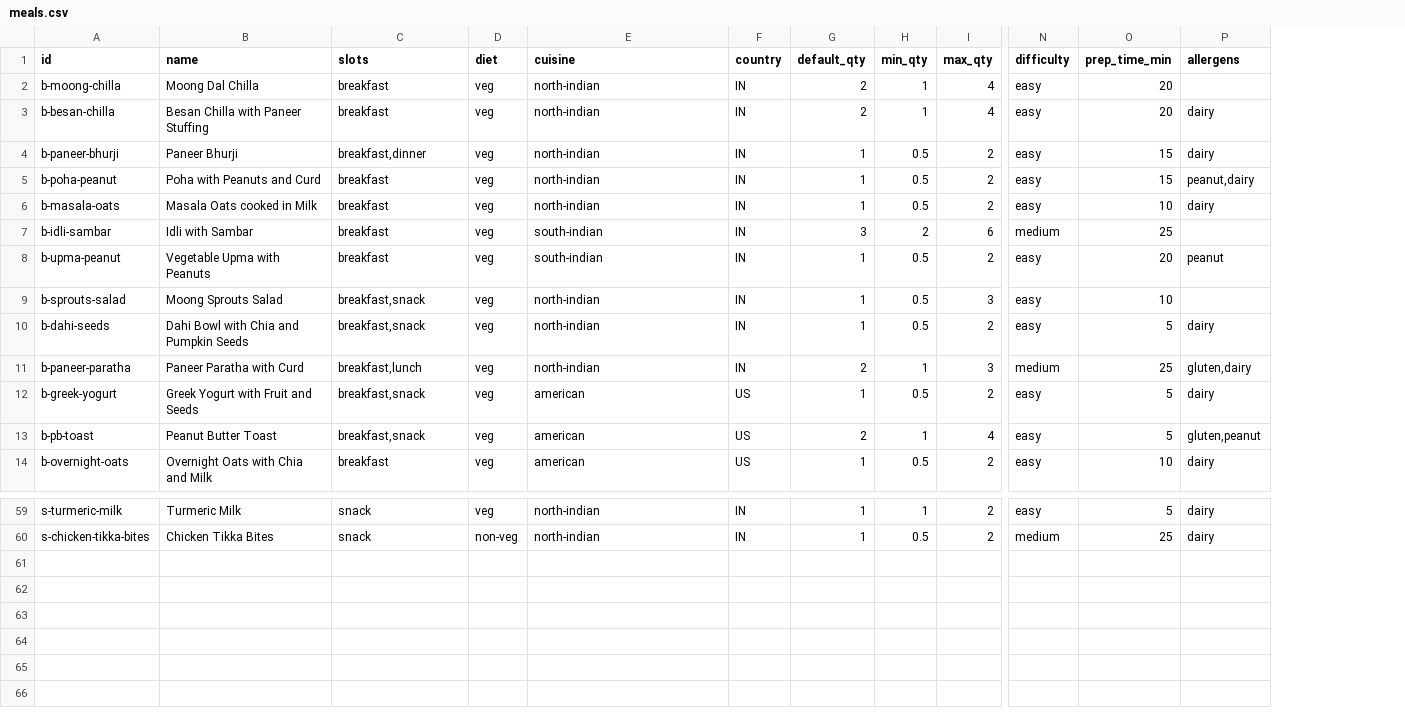
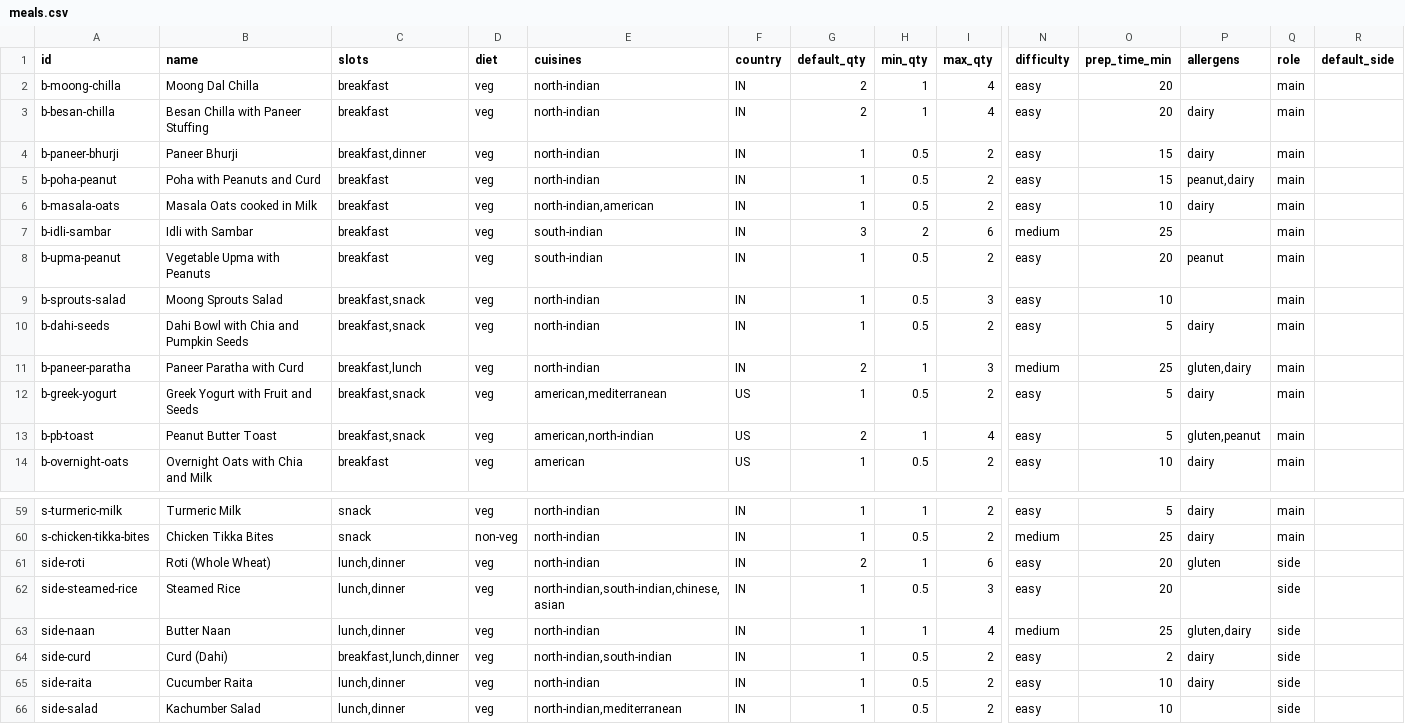
Before and after one commit to amruthabhat22/lazy-meal-plannerv2, a CSV file: data/meals.csv, drawn as a sheet; only a part is shown, gaps mark what is left out; rows hold the shown columns only; the diff covers the shown part only; the diff names each change by its address in the sheet, - before the commit and + after, or states it on an @@ line.

```diff
--- a/data/meals.csv
+++ b/data/meals.csv
+column Q (role), rows 2-14: all main; rows 59-60: main | main
+column R (default_side), empty
-E1: cuisine
+E1: cuisines
-E6 (cuisines): north-indian
+E6 (cuisines): north-indian,american
-E12 (cuisines): american
+E12 (cuisines): american,mediterranean
-E13 (cuisines): american
+E13 (cuisines): american,north-indian
+row 61: side-roti | Roti (Whole Wheat) | lunch,dinner | veg | north-indian | IN | 2 | 1 | 6 | easy | 20 | gluten | side
+row 62: side-steamed-rice | Steamed Rice | lunch,dinner | veg | north-indian,south-indian,chinese,asian | IN | 1 | 0.5 | 3 | easy | 20 |  | side
+row 63: side-naan | Butter Naan | lunch,dinner | veg | north-indian | IN | 1 | 1 | 4 | medium | 25 | gluten,dairy | side
+row 64: side-curd | Curd (Dahi) | breakfast,lunch,dinner | veg | north-indian,south-indian | IN | 1 | 0.5 | 2 | easy | 2 | dairy | side
+row 65: side-raita | Cucumber Raita | lunch,dinner | veg | north-indian | IN | 1 | 0.5 | 2 | easy | 10 | dairy | side
+row 66: side-salad | Kachumber Salad | lunch,dinner | veg | north-indian,mediterranean | IN | 1 | 0.5 | 2 | easy | 10 |  | side
```
Also changed, not shown: 62 edited cells elsewhere in this file, 43 other files.
